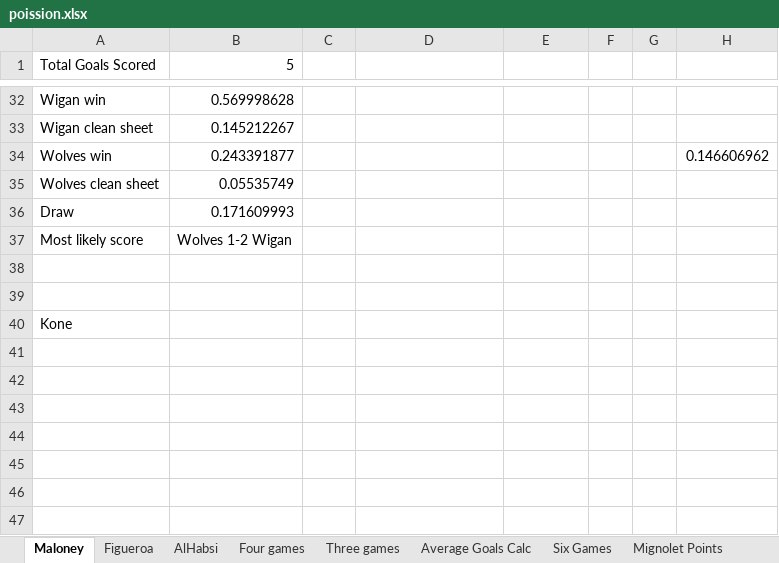
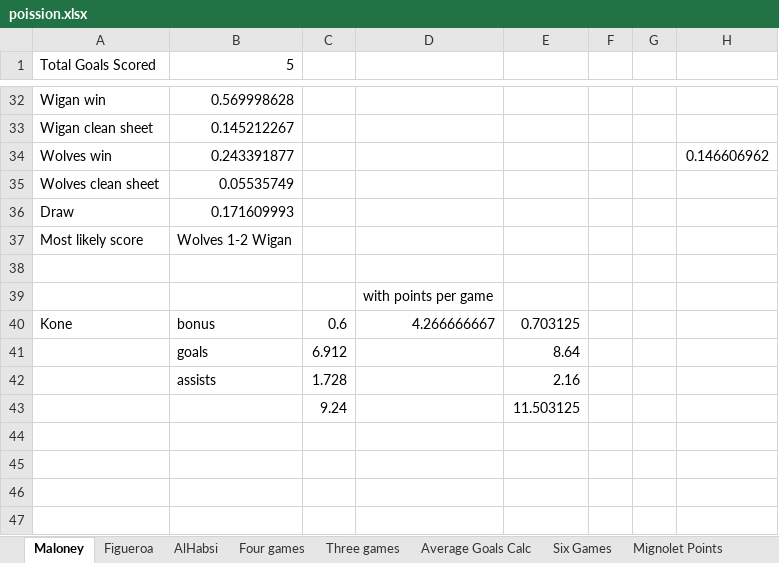
Before and after one commit to douglaswaugh/old-fantasy-football, an Excel workbook: data/poission.xlsx, sheet Maloney, drawn as a sheet; only a part is shown, gaps mark what is left out; values as stored, in another font and other column widths than the file's, no borders; the diff names each change by its address in the sheet, - before the commit and + after, or states it on an @@ line.

```diff
--- a/data/poission.xlsx (sheet Maloney)
+++ b/data/poission.xlsx (sheet Maloney)
-D39: (empty)
+D39: with points per game
-B40 (5): (empty)
+B40 (5): bonus
-C40: (empty)
+C40: 0.6
-D40: (empty)
+D40: 4.266666667
-E40: (empty)
+E40: 0.703125
-B41 (5): (empty)
+B41 (5): goals
-C41: (empty)
+C41: 6.912
-E41: (empty)
+E41: 8.64
-B42 (5): (empty)
+B42 (5): assists
-C42: (empty)
+C42: 1.728
-E42: (empty)
+E42: 2.16
-C43: (empty)
+C43: 9.24
-E43: (empty)
+E43: 11.503125
```
Also changed, not shown: other sheet tabs, 17 other files.
